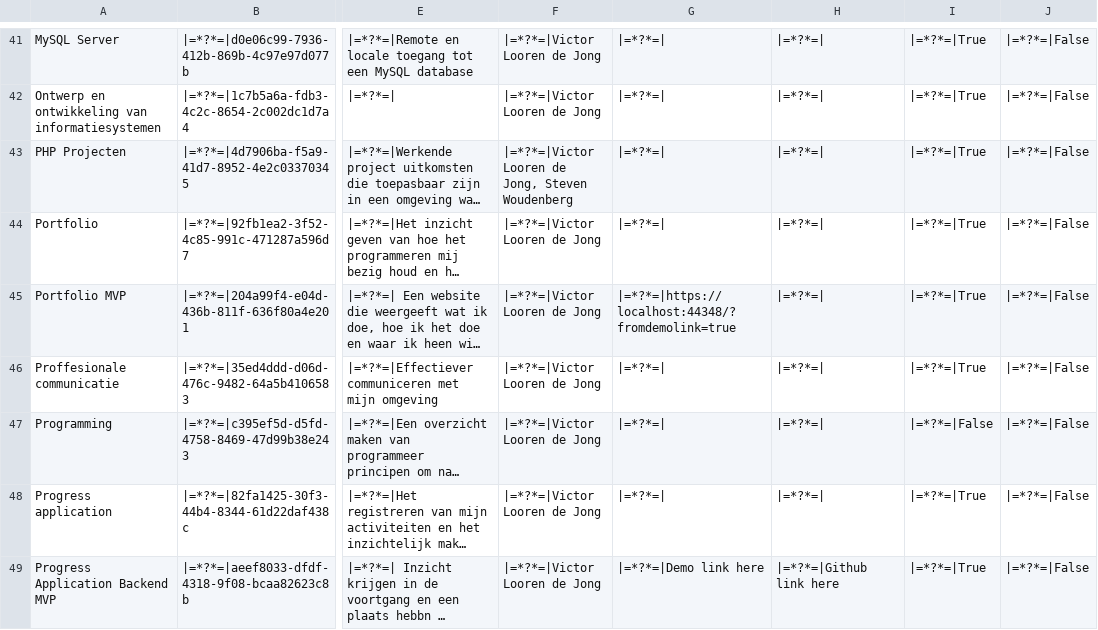
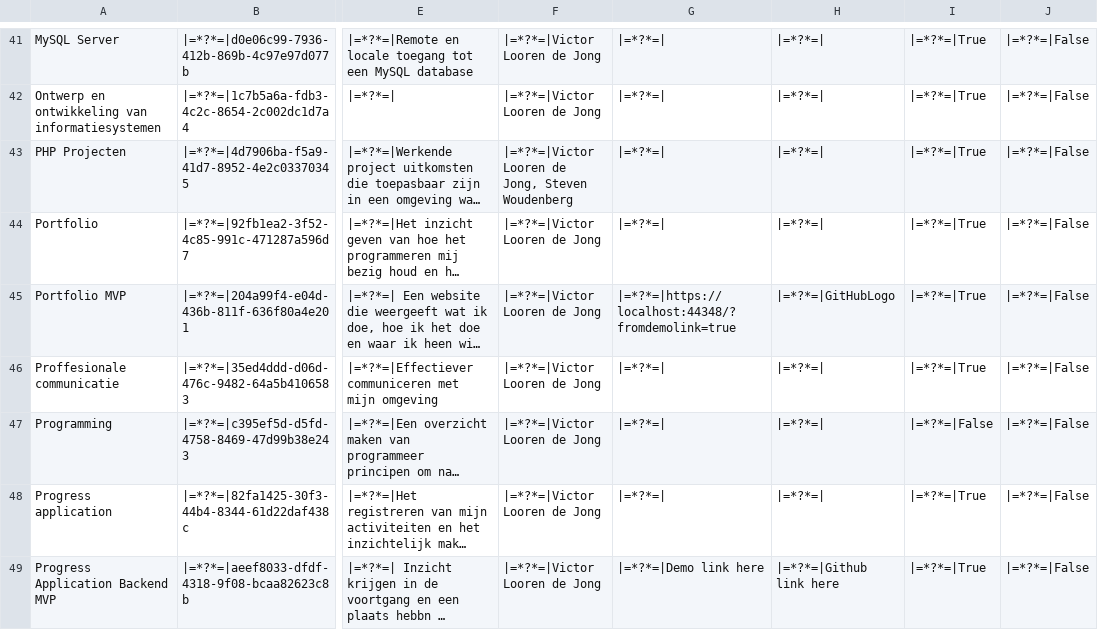
Before and after one commit to VLoorenDeJong/ProjectProgressApplications, a CSV file: PortfolioMVP/wwwroot/databases/BecomingAProffesionalDeveloperProductionProjectsFile.CSV, drawn as a sheet; only a part is shown, gaps mark what is left out; long unchanged cells end in …; the diff names each change by its address in the sheet, - before the commit and + after, or states it on an @@ line.

```diff
--- a/PortfolioMVP/wwwroot/databases/BecomingAProffesionalDeveloperProductionProjectsFile.CSV
+++ b/PortfolioMVP/wwwroot/databases/BecomingAProffesionalDeveloperProductionProjectsFile.CSV
-H45: |=*?*=|
+H45: |=*?*=|GitHubLogo
```
Also changed, not shown: 12 other files.
